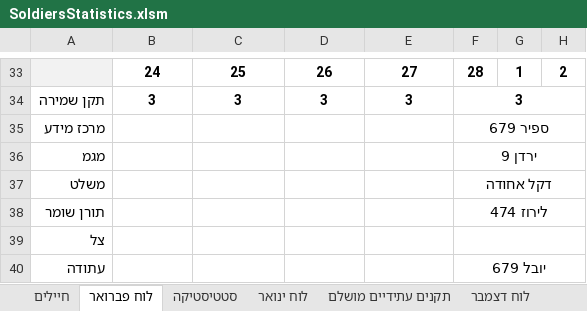
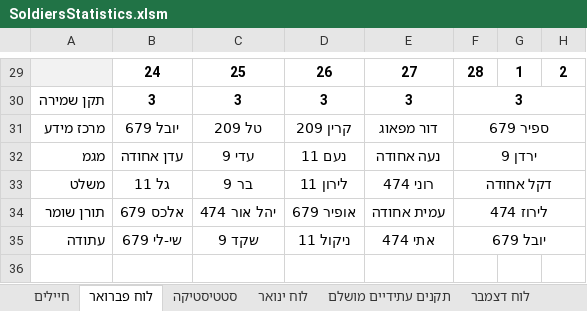
Before and after one commit to YuvalAlf/Duty-Table, an Excel workbook: SoldiersStatistics.xlsm, sheet לוח פברואר, drawn as a sheet; only a part is shown, gaps mark what is left out; values as stored, in another font and other column widths than the file's, no borders; removed rows and columns are numbered as before the commit, all else as after; the diff covers the shown part only; the diff names each change by its address in the sheet, - before the commit and + after, or states it on an @@ line.

```diff
--- a/SoldiersStatistics.xlsm (sheet לוח פברואר)
+++ b/SoldiersStatistics.xlsm (sheet לוח פברואר)
-B31: (empty)
+B31: יובל 679
-C31: (empty)
+C31: טל 209
-D31: (empty)
+D31: קרין 209
-E31: (empty)
+E31: דור מפאוג
-B32: (empty)
+B32: עדן אחודה
-C32: (empty)
+C32: עדי 9
-D32: (empty)
+D32: נעם 11
-E32: (empty)
+E32: נעה אחודה
-B33: (empty)
+B33: גל 11
-C33: (empty)
+C33: בר 9
-D33: (empty)
+D33: לירון 11
-E33: (empty)
+E33: רוני 474
-B34: (empty)
+B34: אלכס 679
-C34: (empty)
+C34: יהל אור 474
-D34: (empty)
+D34: אופיר 679
-E34: (empty)
+E34: עמית אחודה
-row 39: צל
-B35: (empty)
+B35: שי-לי 679
-C35: (empty)
+C35: שקד 9
-D35: (empty)
+D35: ניקול 11
-E35: (empty)
+E35: אתי 474
```
Also changed, not shown: 2 added rows, 6 removed rows and 52 edited cells elsewhere in this sheet, sheet חיילים, formulas that keep their value.
